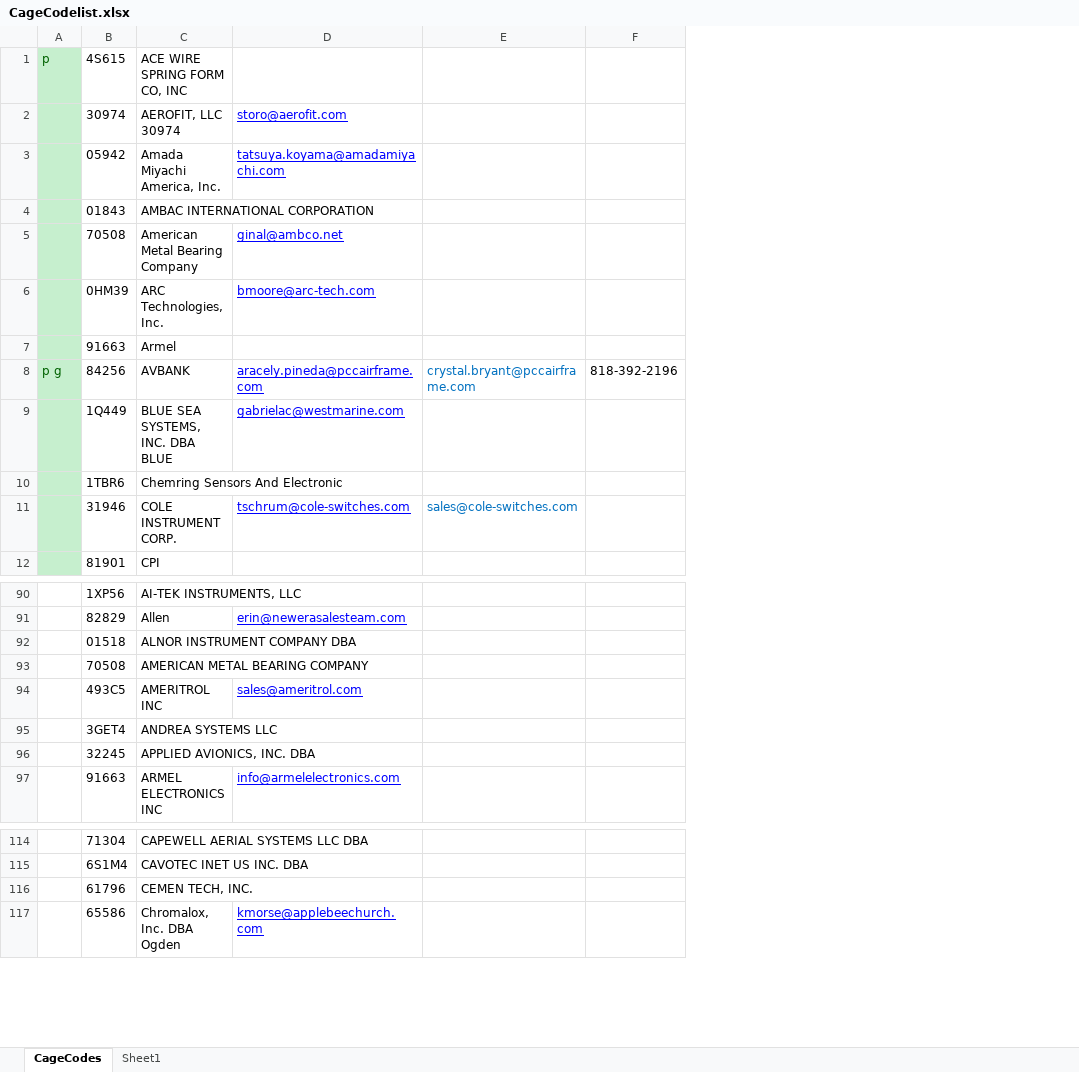
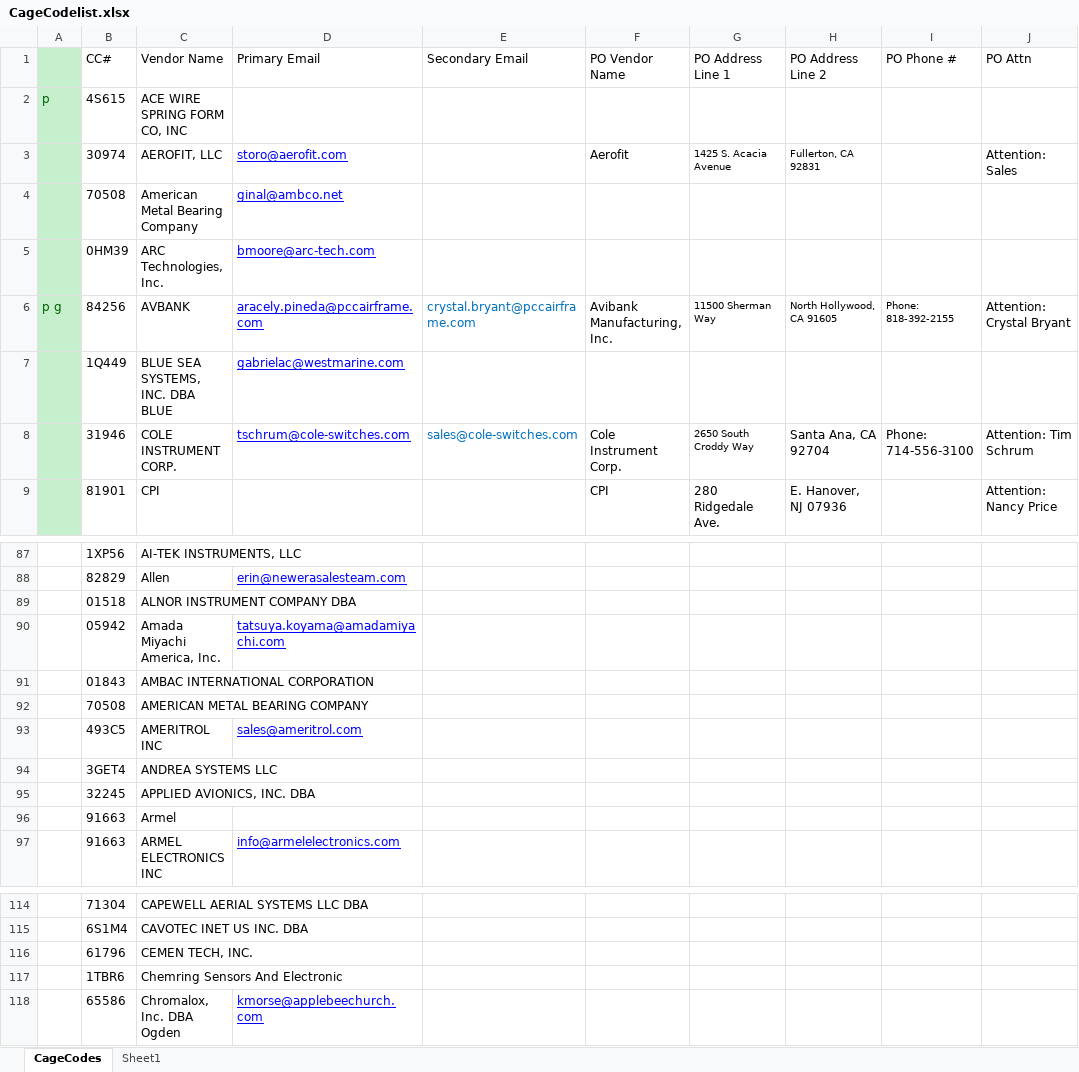
Before and after one commit to KaySea0/WestSim, an Excel workbook: CageCodelist.xlsx, sheet CageCodes, drawn as a sheet; only a part is shown, gaps mark what is left out; values as stored, in another font and other column widths than the file's, no borders; removed rows and columns are numbered as before the commit, all else as after; the diff names each change by its address in the sheet, - before the commit and + after, or states it on an @@ line.

Commit message:
Add Contract completed / start on vendor list cleanup

```diff
--- a/CageCodelist.xlsx (sheet CageCodes)
+++ b/CageCodelist.xlsx (sheet CageCodes)
-column F, row 8: 818-392-2196
+column F, rows 3-9: Aerofit |  |  | Avibank Manufacturing, Inc. |  | Cole Instrument Corp. | CPI
+column G, rows 3-9: 1425 S. Acacia Avenue |  |  | 11500 Sherman Way |  | 2650 South Croddy Way | 280 Ridgedale Ave.
+column H, rows 3-9: Fullerton, CA 92831 |  |  | North Hollywood, CA 91605 |  | Santa Ana, CA 92704 | E. Hanover, NJ 07936
+column I, rows 6-8: Phone: 818-392-2155 |  | Phone: 714-556-3100
+column J, rows 3-9: Attention: Sales |  |  | Attention: Crystal Bryant |  | Attention: Tim Schrum | Attention: Nancy Price
+row 1:  | CC# | Vendor Name | Primary Email | Secondary Email | PO Vendor Name | PO Address Line 1 | PO Address Line 2 | PO Phone # | PO Attn
-C3: AEROFIT, LLC 30974
+C3: AEROFIT, LLC
@@ row 3 moved to row 90: 05942 @@
@@ row 4 moved to row 91: 01843 @@
@@ row 7 moved to row 96: 91663 @@
@@ row 10 moved to row 117: 1TBR6 @@
```
Also changed, not shown: Contract_WIP.xlsx, 7 other files.
